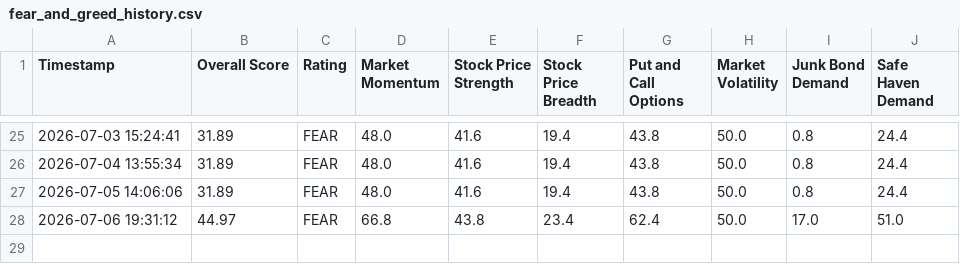
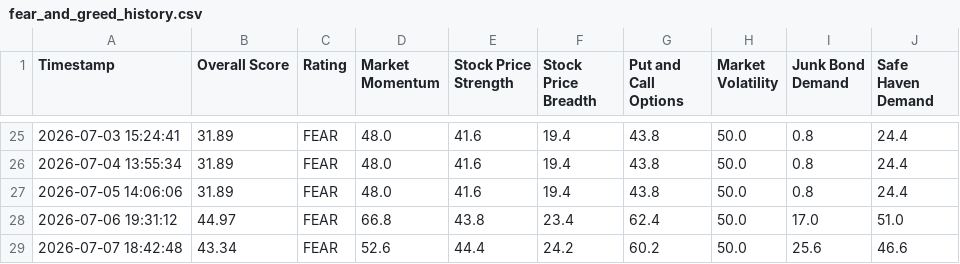
Before and after one commit to adilelam-pixel/fear-and-greed-bot, a CSV file: fear_and_greed_history.csv, drawn as a sheet; only a part is shown, gaps mark what is left out; the diff names each change by its address in the sheet, - before the commit and + after, or states it on an @@ line.

```diff
--- a/fear_and_greed_history.csv
+++ b/fear_and_greed_history.csv
+row 29: 2026-07-07 18:42:48 | 43.34 | FEAR | 52.6 | 44.4 | 24.2 | 60.2 | 50.0 | 25.6 | 46.6
```
